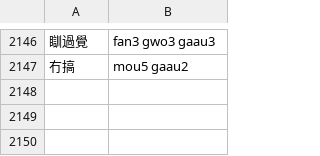
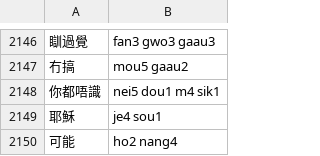
Before and after one commit to Diddian/Altboard-Canto, a TSV file: scripts/cantonese-phrases.tsv, drawn as a sheet; only a part is shown, gaps mark what is left out; the diff names each change by its address in the sheet, - before the commit and + after, or states it on an @@ line.

Commit message:
feat(cantonese): rank offline phrases with pinned corpus n-grams

```diff
--- a/scripts/cantonese-phrases.tsv
+++ b/scripts/cantonese-phrases.tsv
+row 2148: 你都唔識 | nei5 dou1 m4 sik1
+row 2149: 耶穌 | je4 sou1
+row 2150: 可能 | ho2 nang4
```
Also changed, not shown: 10 other files.
